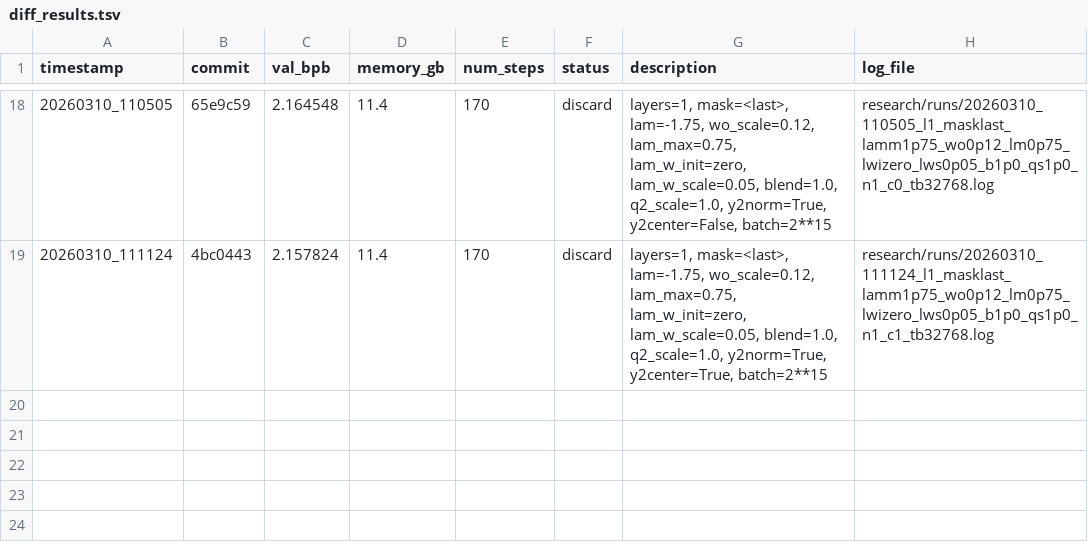
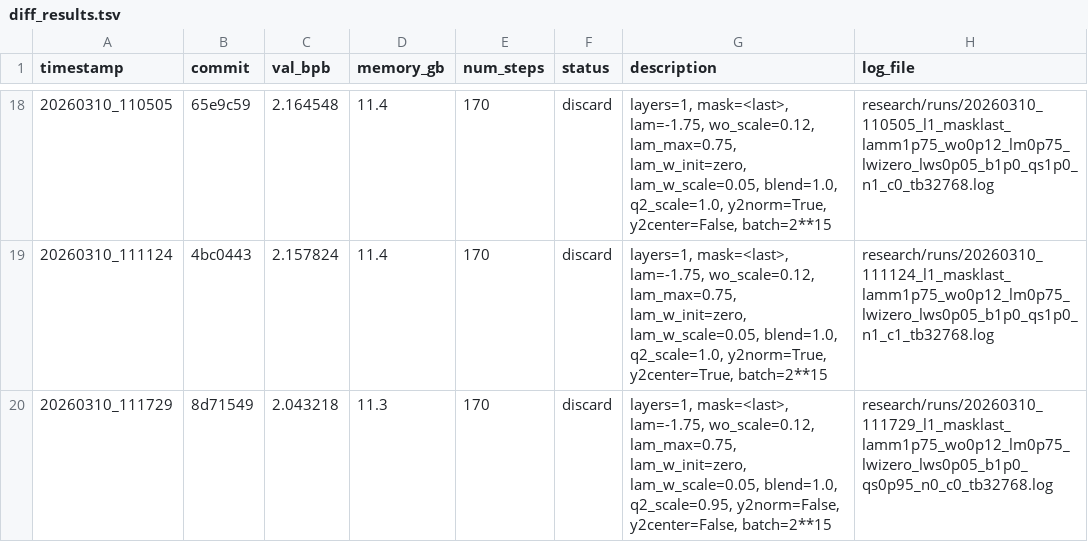
Before and after one commit to yanghu819/diff-attn-wo, a TSV file: research/diff_results.tsv, drawn as a sheet; only a part is shown, gaps mark what is left out.

Commit message:
runner: stamp result 20260310_111729
local-commit: b75ea03

```diff
--- a/research/diff_results.tsv
+++ b/research/diff_results.tsv
@@ -19 +19,2 @@ timestamp	commit	val_bpb	memory_gb	num_steps	status	description	log_file
 20260310_111124	4bc0443	2.157824	11.4	170	discard	layers=1, mask=<last>, lam=-1.75, wo_scale=0.12, lam_max=0.75, lam_w_init=zero, lam_w_scale=0.05, blend=1.0, q2_scale=1.0, y2norm=True, y2center=True, batch=2**15	research/runs/20260310_111124_l1_masklast_lamm1p75_wo0p12_lm0p75_lwizero_lws0p05_b1p0_qs1p0_n1_c1_tb32768.log
+20260310_111729	8d71549	2.043218	11.3	170	discard	layers=1, mask=<last>, lam=-1.75, wo_scale=0.12, lam_max=0.75, lam_w_init=zero, lam_w_scale=0.05, blend=1.0, q2_scale=0.95, y2norm=False, y2center=False, batch=2**15	research/runs/20260310_111729_l1_masklast_lamm1p75_wo0p12_lm0p75_lwizero_lws0p05_b1p0_qs0p95_n0_c0_tb32768.log
```
Also changed, not shown: 1 other file.
